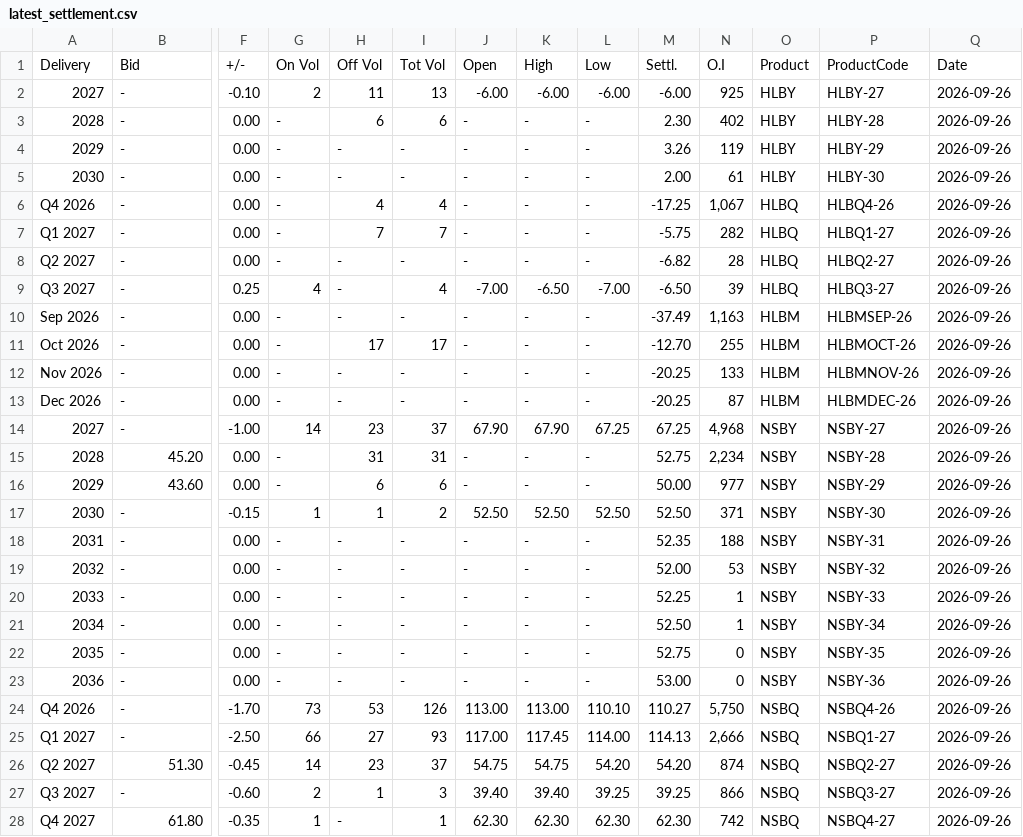
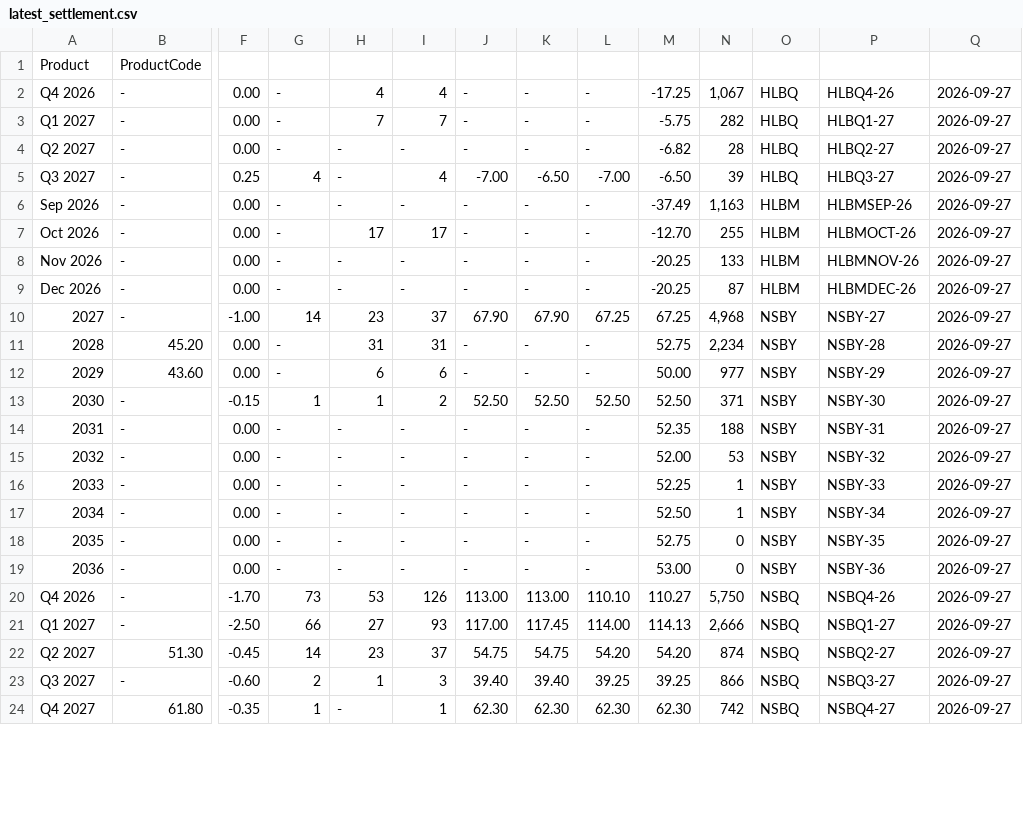
Before and after one commit to rikuisotalus-ux/testi, a CSV file: latest_settlement.csv, drawn as a sheet; only a part is shown, gaps mark what is left out; removed rows and columns are numbered as before the commit, all else as after; rows hold the shown columns only; the diff covers the shown part only; the diff names each change by its address in the sheet, - before the commit and + after, or states it on an @@ line.

```diff
--- a/latest_settlement.csv
+++ b/latest_settlement.csv
-row 1: Delivery | Bid | +/- | On Vol | Off Vol | Tot Vol | Open | High | Low | Settl. | O.I | Product | ProductCode | Date
-row 2: 2027 | - | -0.10 | 2 | 11 | 13 | -6.00 | -6.00 | -6.00 | -6.00 | 925 | HLBY | HLBY-27 | 2026-09-26
-row 3: 2028 | - | 0.00 | - | 6 | 6 | - | - | - | 2.30 | 402 | HLBY | HLBY-28 | 2026-09-26
-row 4: 2029 | - | 0.00 | - | - | - | - | - | - | 3.26 | 119 | HLBY | HLBY-29 | 2026-09-26
-row 5: 2030 | - | 0.00 | - | - | - | - | - | - | 2.00 | 61 | HLBY | HLBY-30 | 2026-09-26
+row 1: Product | ProductCode
-Q2:Q24: 2026-09-26
+Q2:Q24: 2026-09-27
```
Also changed, not shown: 11 edited cells elsewhere in this file, 3 other files.
